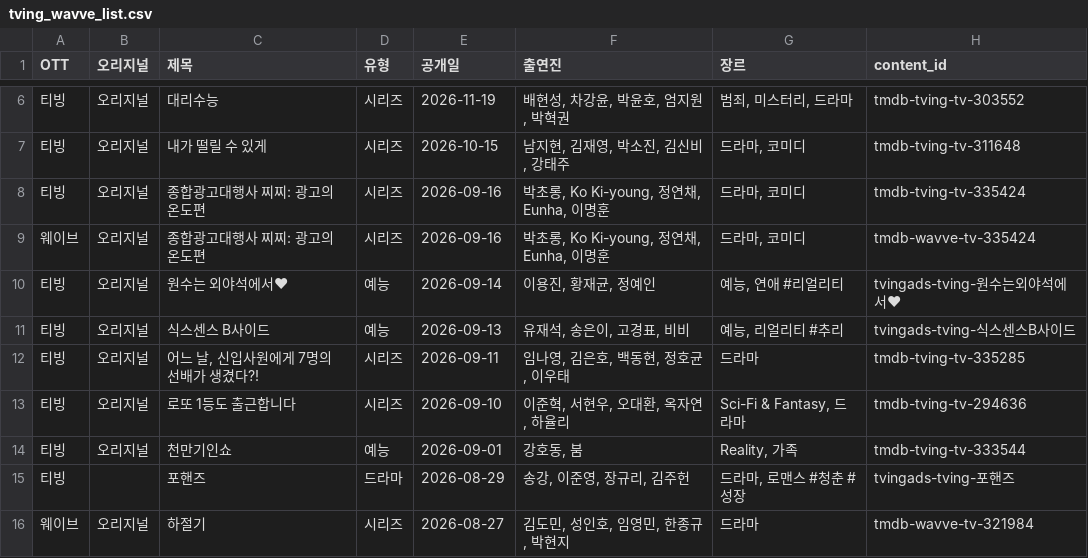
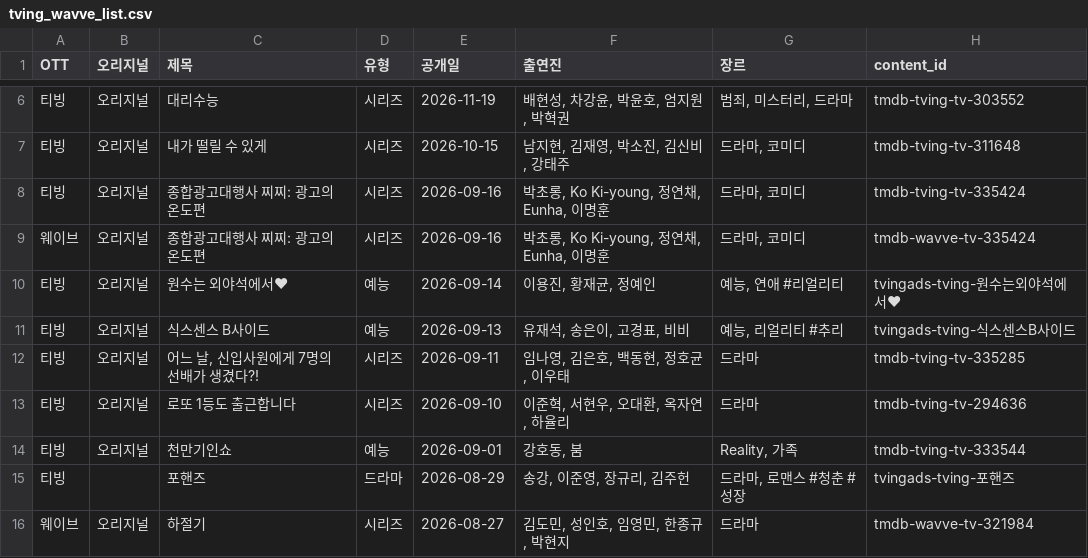
Before and after one commit to ktnasmedia/guide-portal, a CSV file: tving_wavve_list.csv, drawn as a sheet; only a part is shown, gaps mark what is left out.

```diff
--- a/tving_wavve_list.csv
+++ b/tving_wavve_list.csv
@@ -12,3 +12,3 @@
 티빙,오리지널,"어느 날, 신입사원에게 7명의 선배가 생겼다?!",시리즈,2026-09-11,"임나영, 김은호, 백동현, 정호균, 이우태",드라마,tmdb-tving-tv-335285
-티빙,오리지널,로또 1등도 출근합니다,시리즈,2026-09-10,"이준혁, 서현우, 오대환, 옥자연, 하율리","Sci-Fi & Fantasy, 드라마",tmdb-tving-tv-294636
+티빙,오리지널,로또 1등도 출근합니다,시리즈,2026-09-10,"이준혁, 서현우, 오대환, 옥자연, 하율리",드라마,tmdb-tving-tv-294636
 티빙,오리지널,천만기인쇼,예능,2026-09-01,"강호동, 붐","Reality, 가족",tmdb-tving-tv-333544
```
Also changed, not shown: 3 other files.
